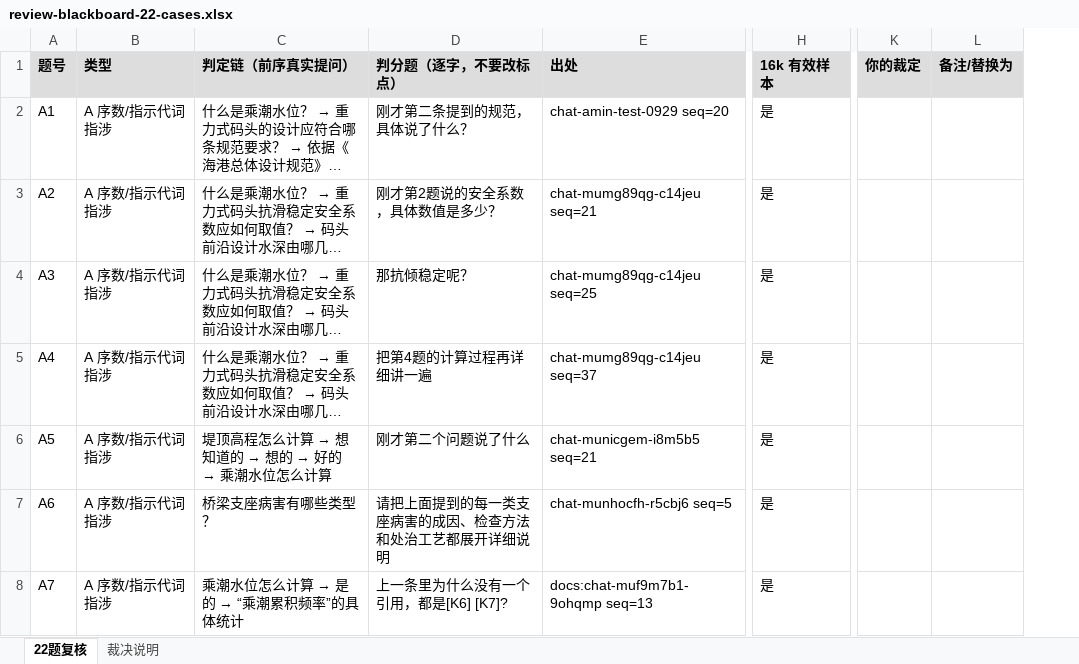
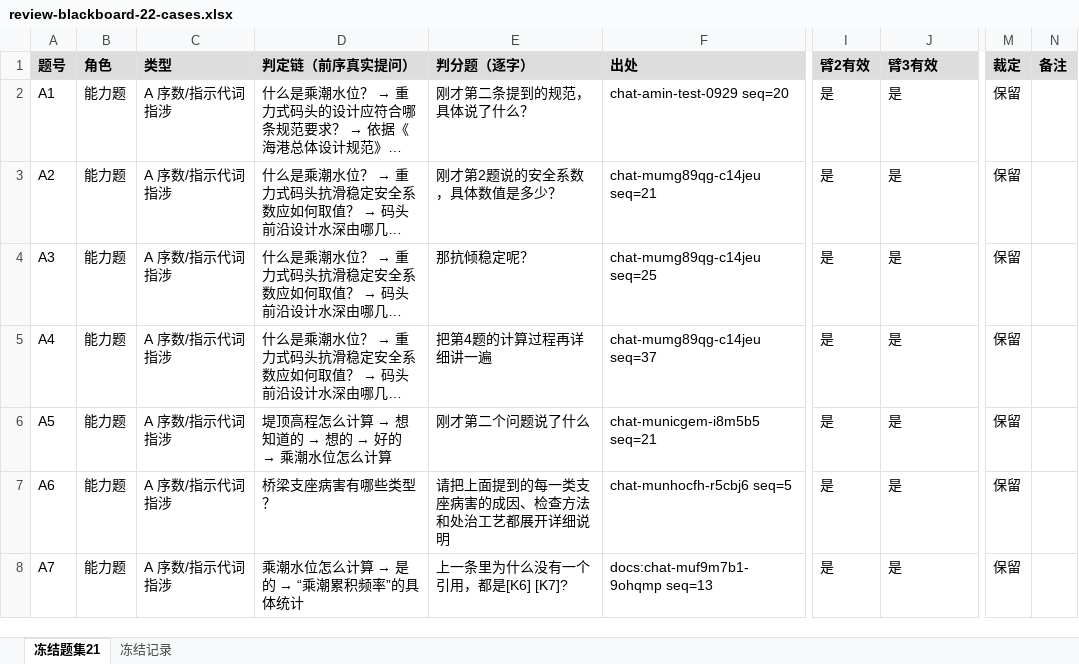
Before and after one commit to 0mao0/AnGIneer, an Excel workbook: docs/review-blackboard-22-cases.xlsx, sheet 冻结题集21, drawn as a sheet; only a part is shown, gaps mark what is left out; long unchanged cells end in …; values as stored, in another font and other column widths than the file's, no borders; removed rows and columns are numbered as before the commit, all else as after; the diff covers the shown part only; the diff names each change by its address in the sheet, - before the commit and + after, or states it on an @@ line.

Commit message:
docs(blackboard): M0 题集冻结（21 题 + 2 对照，指纹入档）+ 口径三条定版
业主授权代裁后执行冻结（复核表见 docs/review-blackboard-22-cases.md / .xlsx）：

**题集裁定**（22 → 21，**题面一字未改**——改写会让真实题变成合成题，破坏逐字复现性质）：
- 删 B5：与 B4 同口径近重复（都算「码头前沿设计水深」），留一删一避免同一能力计两次；
- C6（单轮无链、图上无节点）、D4（历史无被引用条款→图空→护栏生效）改为 **role=control 预注册对照题**：
  预期三臂 prompt 等价，出现差异即视为干扰证据，不计入能力分母；
- 其余 19 题为能力题；A1 题面歧义（链尾是寒暄轮）保留原文，判定要点已标注「可判废」。
- 题集指纹 sha256：05264ca6f0dd88da6f5138e838eba78872be15234139c6a2ff537fcf468b1a7c（21 条
  「题号|会话|seq|题面」逐行拼接），已写入 arms §3.5 与 §6 基线表头。

**同批口径三条**：① 预算 16k（生产 QA 档）为主口径，8k 敏感性跑降级为探索性、不进主结论；
② 判定链照真实会话走全部真实提问（含「你好」等寒暄/碎轮——跳过即合成链）；
③ 对照题不计能力分母。

**有效样本（干跑实测，由三臂 prompt 是否相异判定）**：臂 2 vs 臂 1 = **16/21**（B1/B2/D2 在 16k 下
不触发压缩 → 臂 2 ≡ 臂 1）；臂 3 vs 臂 1 = 19/21（仅两道对照题三臂同 prompt）；
**核心指标（臂 3 vs 臂 2）= 16 题**。

顺带修正 arms 的过期表述：数据出处 `data/chat.sqlite` → `data/platform/chat.sqlite`，
并去掉 SQL 里的 `scope_hash` 过滤（阶段三 D6 起它已降级为来源标记，不参与读取过滤）。

测试：evals-core blackboard 16 passed（新增对照题角色断言）；angineer-core 52 passed；chat-history 15 passed。

```diff
--- a/docs/review-blackboard-22-cases.xlsx (sheet 冻结题集21)
+++ b/docs/review-blackboard-22-cases.xlsx (sheet 冻结题集21)
-sheet tab: 22题复核
+sheet tab: 冻结题集21
-sheet tab: 裁决说明
+sheet tab: 冻结记录
+column B (角色), rows 2-8: all 能力题
+column I (臂2有效), rows 2-8: all 是
-column K (你的裁定), empty
-column L (备注/替换为), empty
+column M (裁定), rows 2-8: all 保留
+column N (备注), empty
-E1: 判分题（逐字，不要改标点）
+E1: 判分题（逐字）
-J1: 16k 有效样本
+J1: 臂3有效
```
Also changed, not shown: 1 removed row and 7 edited cells elsewhere in this sheet, sheet 冻结记录, 4 other files.
